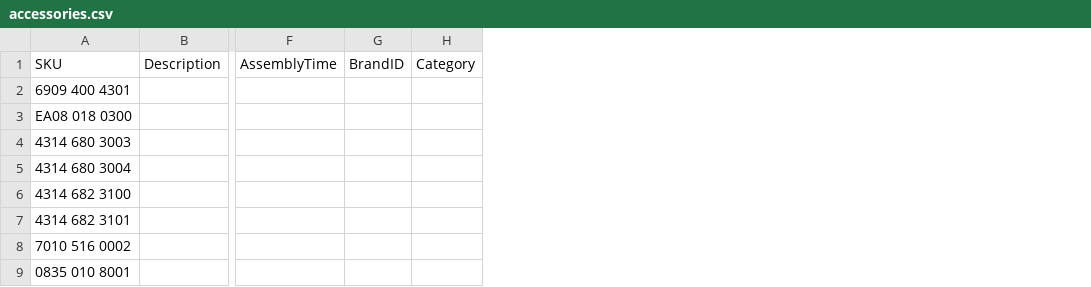
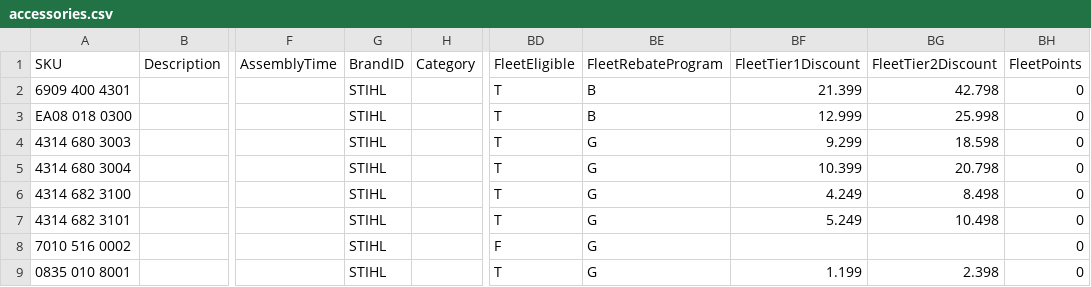
Before and after one commit to WestEndPower/westendpower-marketplace, a CSV file: brands/stihl/data/accessories.csv, drawn as a sheet; only a part is shown, gaps mark what is left out; removed rows and columns are numbered as before the commit, all else as after; the diff names each change by its address in the sheet, - before the commit and + after, or states it on an @@ line.

```diff
--- a/brands/stihl/data/accessories.csv
+++ b/brands/stihl/data/accessories.csv
-column G, row 1: BrandID
+column G, rows 1-9: BrandID | STIHL | STIHL | STIHL | STIHL | STIHL | STIHL | STIHL | STIHL
+column BD, rows 1-9: FleetEligible | T | T | T | T | T | T | F | T
+column BE, rows 1-9: FleetRebateProgram | B | B | G | G | G | G | G | G
+column BF, rows 1-9: FleetTier1Discount | 21.399 | 12.999 | 9.299 | 10.399 | 4.249 | 5.249 |  | 1.199
+column BG, rows 1-9: FleetTier2Discount | 42.798 | 25.998 | 18.598 | 20.798 | 8.498 | 10.498 |  | 2.398
+column BH, rows 1-9: FleetPoints | 0 | 0 | 0 | 0 | 0 | 0 | 0 | 0
```
Also changed, not shown: brands/stihl/data/attachments.csv, brands/stihl/data/parts.csv, 3 other files.
